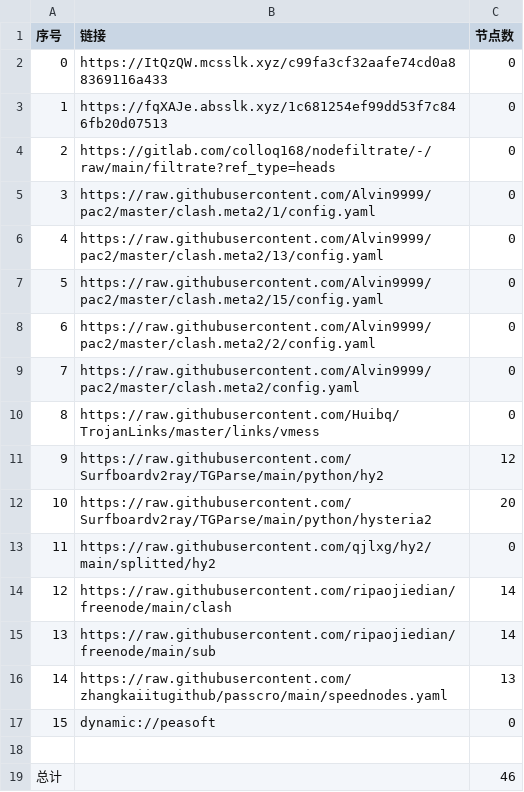
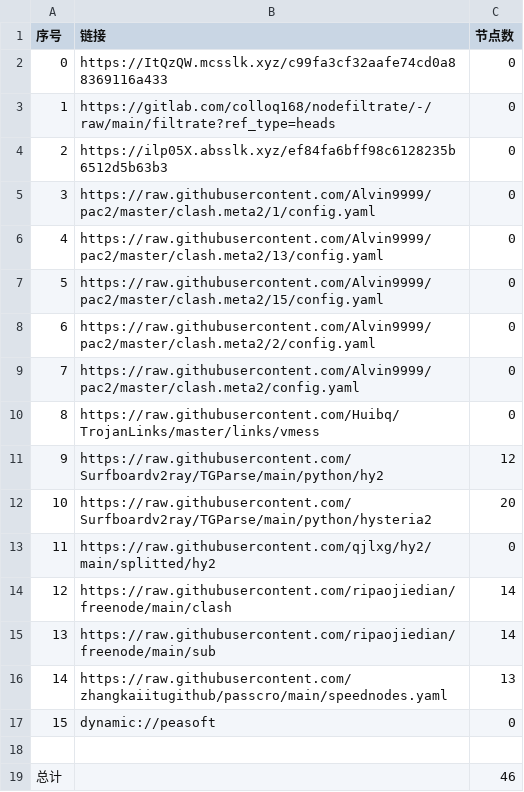
Before and after one commit to shtrend/AutoMergePublicNodes, a CSV file: list_result.csv, drawn as a sheet.

```diff
--- a/list_result.csv
+++ b/list_result.csv
@@ -2,4 +2,4 @@
 0,https://ItQzQW.mcsslk.xyz/c99fa3cf32aafe74cd0a88369116a433,0
-1,https://fqXAJe.absslk.xyz/1c681254ef99dd53f7c846fb20d07513,0
-2,https://gitlab.com/colloq168/nodefiltrate/-/raw/main/filtrate?ref_type=heads,0
+1,https://gitlab.com/colloq168/nodefiltrate/-/raw/main/filtrate?ref_type=heads,0
+2,https://ilp05X.absslk.xyz/ef84fa6bff98c6128235b6512d5b63b3,0
 3,https://raw.githubusercontent.com/Alvin9999/pac2/master/clash.meta2/1/config.yaml,0
```
Also changed, not shown: 3 other files.
